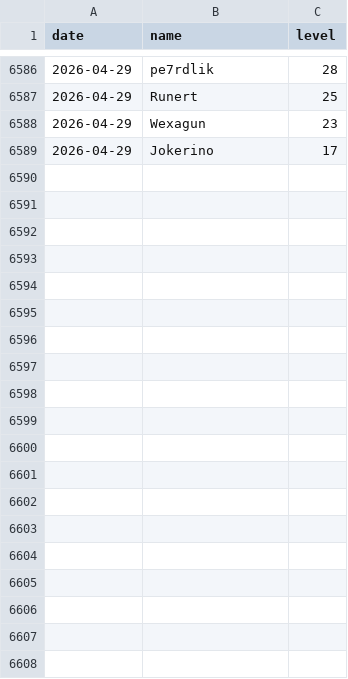
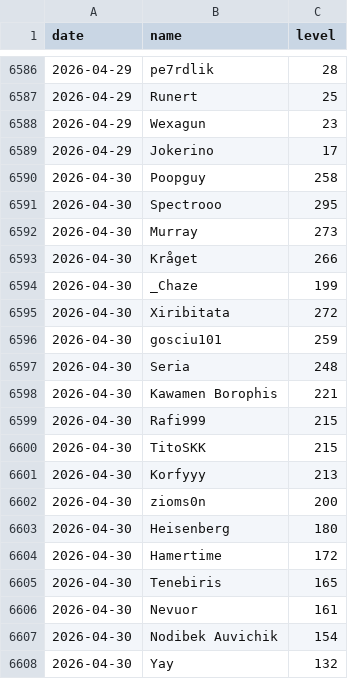
Before and after one commit to SimonSehested/sf-guild-tracker, a CSV file: data/guild_levels.csv, drawn as a sheet; only a part is shown, gaps mark what is left out; the diff covers the shown part only.

```diff
--- a/data/guild_levels.csv
+++ b/data/guild_levels.csv
@@ -6589 +6589,20 @@ date,name,level
 2026-04-29,Jokerino,17
+2026-04-30,Poopguy,258
+2026-04-30,Spectrooo,295
+2026-04-30,Murray,273
+2026-04-30,Kråget,266
+2026-04-30,_Chaze,199
+2026-04-30,Xiribitata,272
+2026-04-30,gosciu101,259
+2026-04-30,Seria,248
+2026-04-30,Kawamen Borophis,221
+2026-04-30,Rafi999,215
+2026-04-30,TitoSKK,215
+2026-04-30,Korfyyy,213
+2026-04-30,zioms0n,200
+2026-04-30,Heisenberg,180
+2026-04-30,Hamertime,172
+2026-04-30,Tenebiris,165
+2026-04-30,Nevuor,161
+2026-04-30,Nodibek Auvichik,154
+2026-04-30,Yay,132
```
Also changed, not shown: 22 added rows elsewhere in this file.
